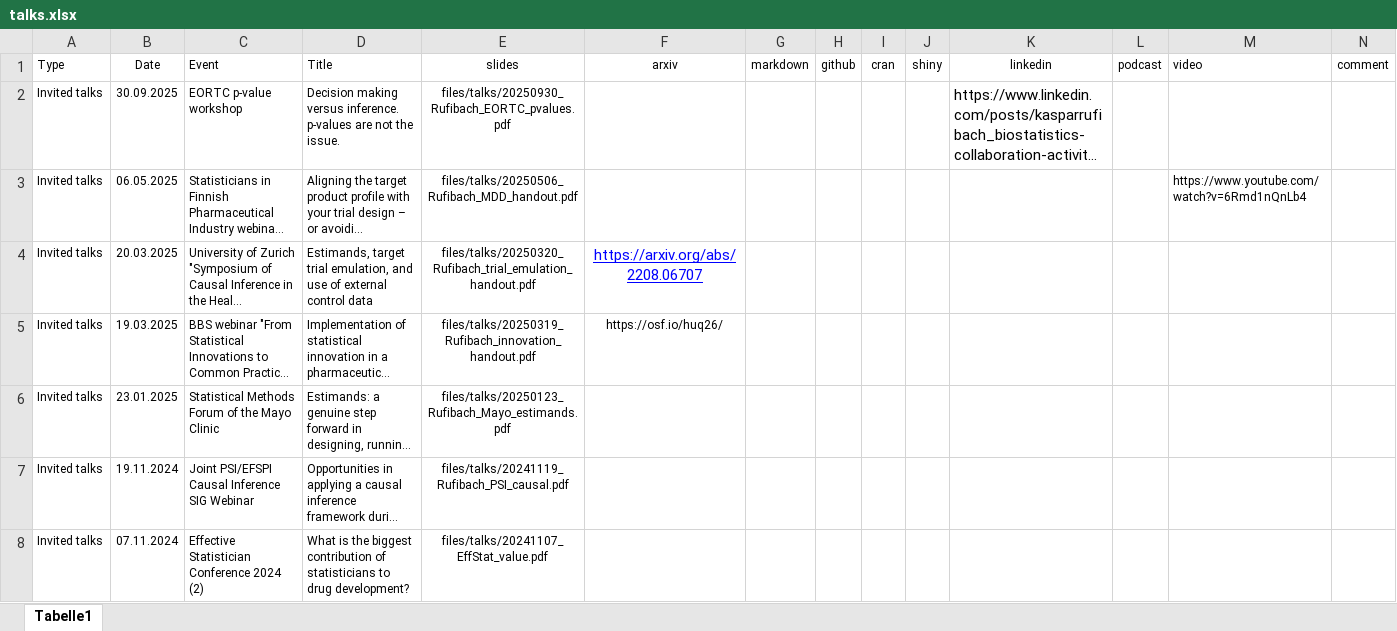
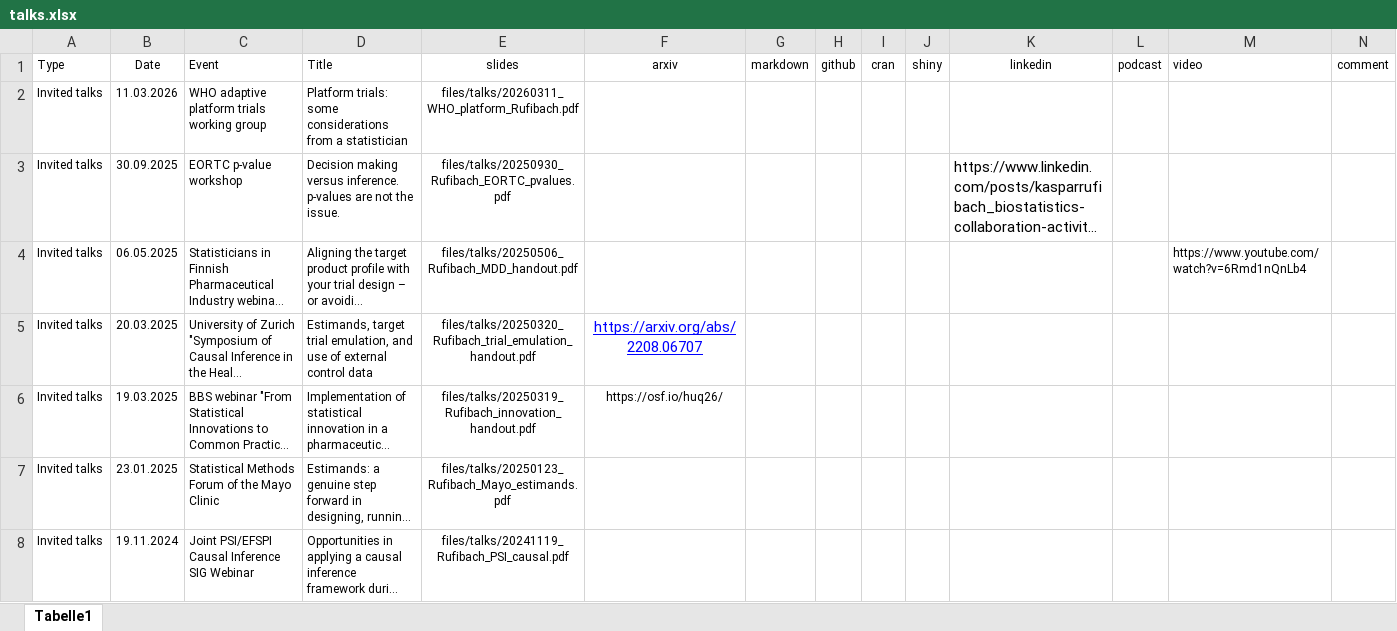
Before and after one commit to numbersman77/kasparrufibach, an Excel workbook: data/talks.xlsx, sheet Tabelle1, drawn as a sheet; only a part is shown; the shorter side is filled out with more unchanged rows; long unchanged cells end in …; values as stored, in another font and other column widths than the file's, no borders; the diff names each change by its address in the sheet, - before the commit and + after, or states it on an @@ line.

```diff
--- a/data/talks.xlsx (sheet Tabelle1)
+++ b/data/talks.xlsx (sheet Tabelle1)
+row 2: Invited talks | 11.03.2026 | WHO adaptive platform trials working group | Platform trials: some considerations from a statistician | files/talks/20260311_WHO_platform_Rufibach.pdf
```
Also changed, not shown: data/publications.xlsx, data/update.xlsx, 6 other files.
